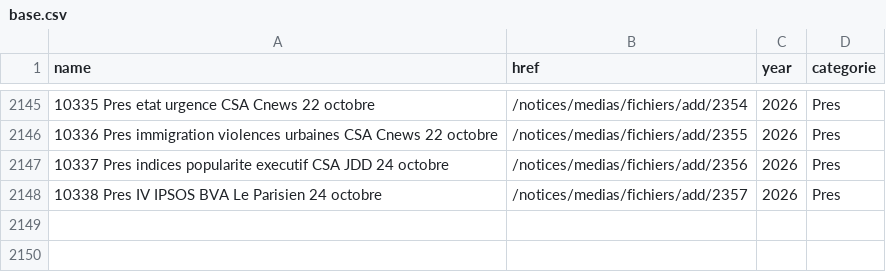
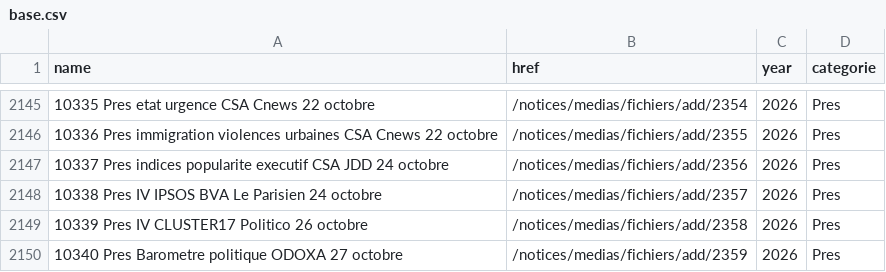
Before and after one commit to MieuxVoter/sondages-commission-index, a CSV file: base.csv, drawn as a sheet; only a part is shown, gaps mark what is left out; the diff names each change by its address in the sheet, - before the commit and + after, or states it on an @@ line.

```diff
--- a/base.csv
+++ b/base.csv
+row 2149: 10339 Pres IV CLUSTER17 Politico 26 octobre | /notices/medias/fichiers/add/2358 | 2026 | Pres
+row 2150: 10340 Pres Barometre politique ODOXA 27 octobre | /notices/medias/fichiers/add/2359 | 2026 | Pres
```
Also changed, not shown: files.csv, 4 other files.
